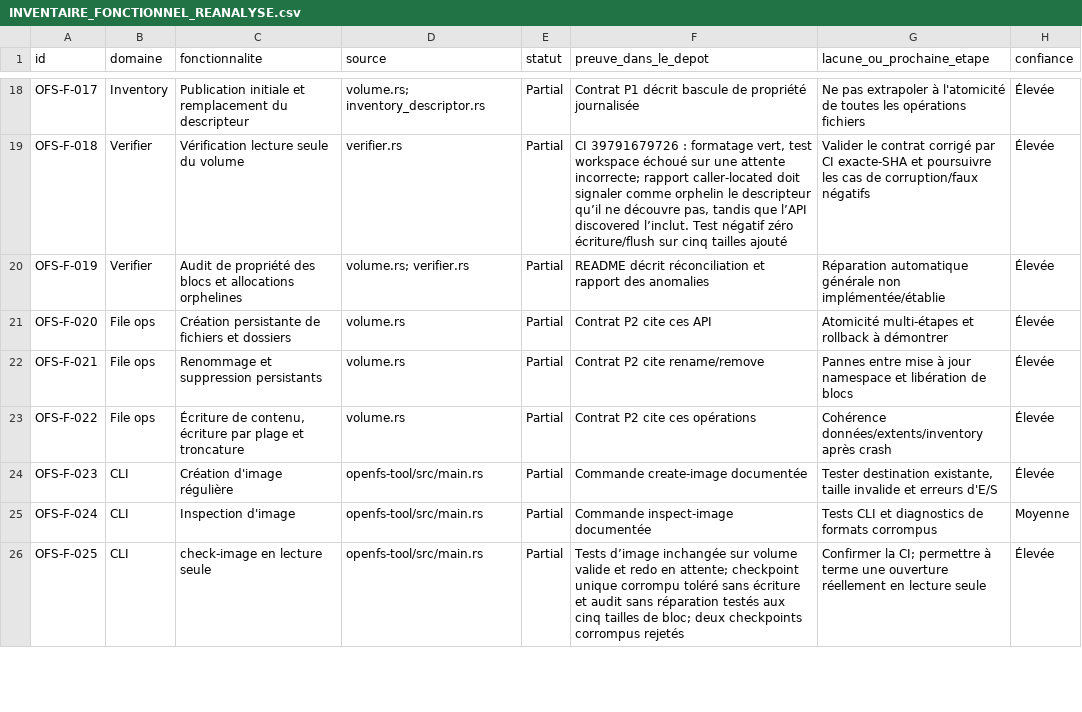
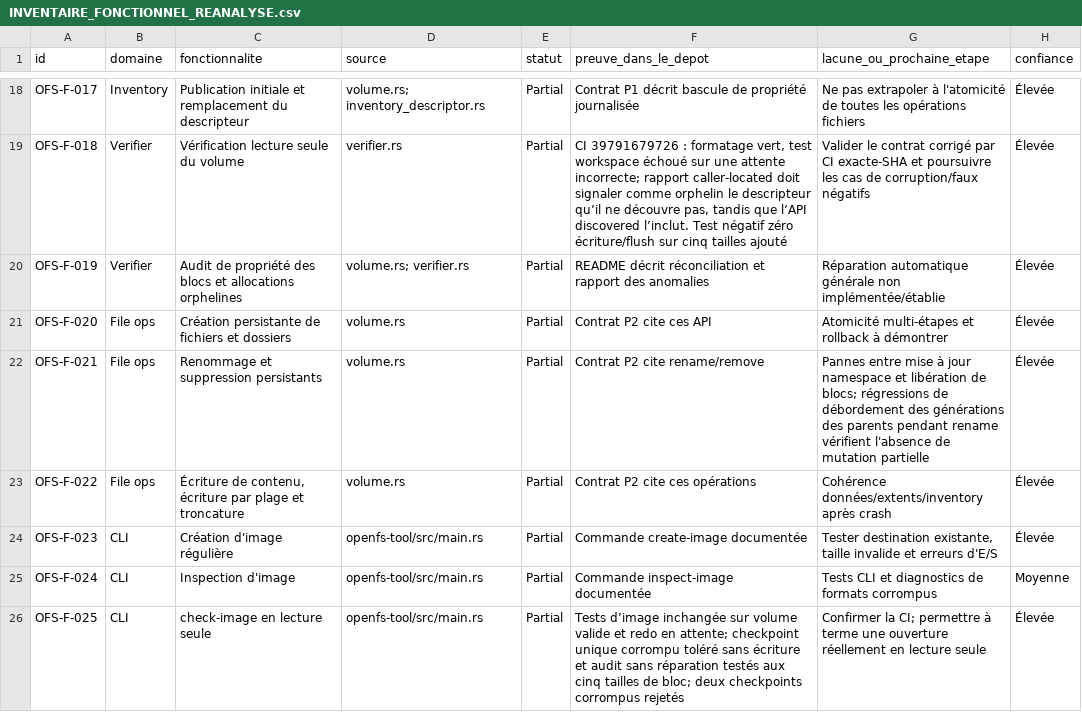
Before and after one commit to Likounsee/OpenFS, a CSV file: OpenFS/docs/INVENTAIRE_FONCTIONNEL_REANALYSE.csv, drawn as a sheet; only a part is shown, gaps mark what is left out.

Commit message:
docs(inventory): record rename overflow atomicity coverage

```diff
--- a/OpenFS/docs/INVENTAIRE_FONCTIONNEL_REANALYSE.csv
+++ b/OpenFS/docs/INVENTAIRE_FONCTIONNEL_REANALYSE.csv
@@ -21,3 +21,3 @@
 "OFS-F-020","File ops","Création persistante de fichiers et dossiers","volume.rs","Partial","Contrat P2 cite ces API","Atomicité multi-étapes et rollback à démontrer","Élevée"
-"OFS-F-021","File ops","Renommage et suppression persistants","volume.rs","Partial","Contrat P2 cite rename/remove","Pannes entre mise à jour namespace et libération de blocs","Élevée"
+"OFS-F-021","File ops","Renommage et suppression persistants","volume.rs","Partial","Contrat P2 cite rename/remove","Pannes entre mise à jour namespace et libération de blocs; régressions de débordement des générations des parents pendant rename vérifient l'absence de mutation partielle","Élevée"
 "OFS-F-022","File ops","Écriture de contenu, écriture par plage et troncature","volume.rs","Partial","Contrat P2 cite ces opérations","Cohérence données/extents/inventory après crash","Élevée"
```
